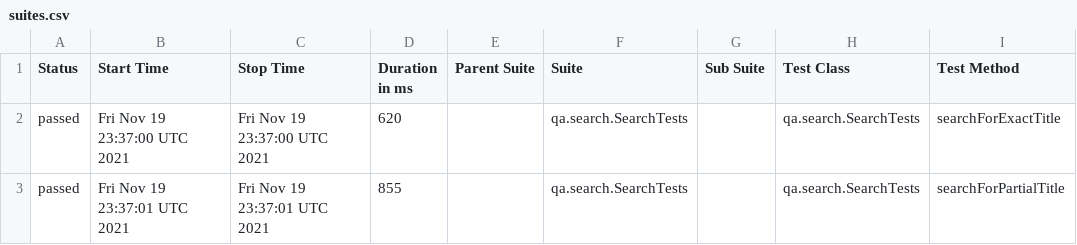
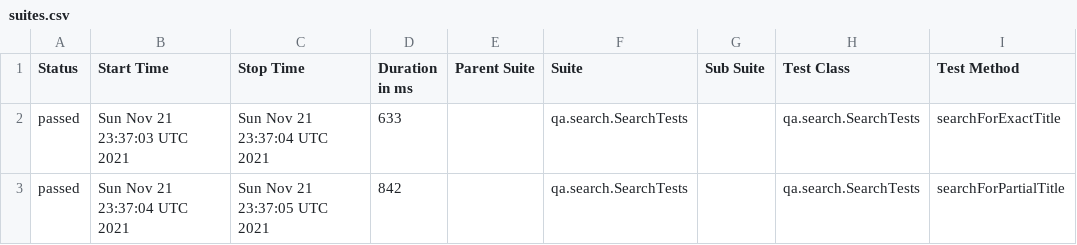
Before and after one commit to reinaldorossetti/playwright-kotlin-junit5, a CSV file: safari/data/suites.csv, drawn as a sheet; only a part is shown; the diff names each change by its address in the sheet, - before the commit and + after, or states it on an @@ line.

```diff
--- a/safari/data/suites.csv
+++ b/safari/data/suites.csv
-B2 (Start Time): Fri Nov 19 23:37:00 UTC 2021
+B2 (Start Time): Sun Nov 21 23:37:03 UTC 2021
-C2 (Stop Time): Fri Nov 19 23:37:00 UTC 2021
+C2 (Stop Time): Sun Nov 21 23:37:04 UTC 2021
-D2 (Duration in ms): 620
+D2 (Duration in ms): 633
-B3 (Start Time): Fri Nov 19 23:37:01 UTC 2021
+B3 (Start Time): Sun Nov 21 23:37:04 UTC 2021
-C3 (Stop Time): Fri Nov 19 23:37:01 UTC 2021
+C3 (Stop Time): Sun Nov 21 23:37:05 UTC 2021
-D3 (Duration in ms): 855
+D3 (Duration in ms): 842
```
Also changed, not shown: 17 other files.
